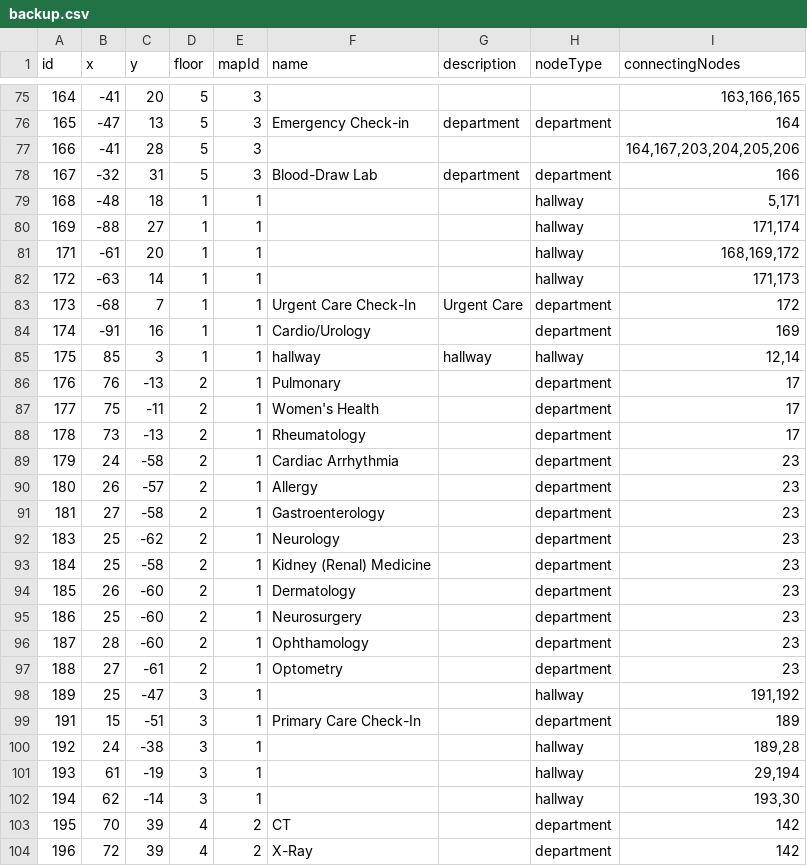
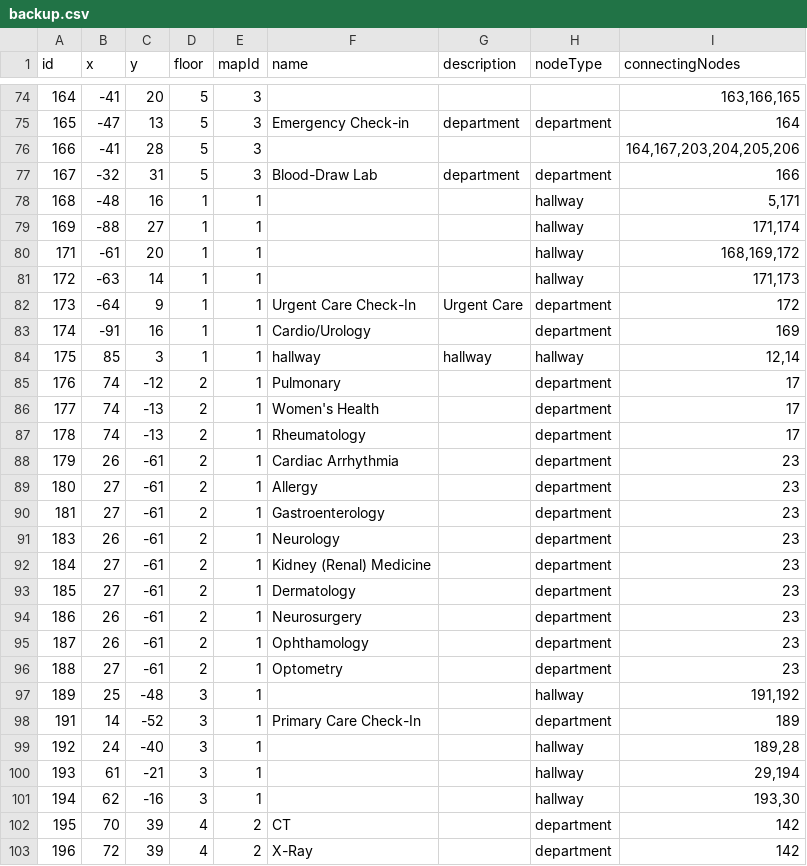
Before and after one commit to rohan908/team-o-copy, a CSV file: apps/backend/src/directoryBackup/backup.csv, drawn as a sheet; only a part is shown, gaps mark what is left out; the diff covers the shown part only.

```diff
--- a/apps/backend/src/directoryBackup/backup.csv
+++ b/apps/backend/src/directoryBackup/backup.csv
@@ -78,3 +77,3 @@ id,x,y,floor,mapId,name,description,nodeType,connectingNodes
 167,-32,31,5,3,Blood-Draw Lab,department,department,166
-168,-48,18,1,1,,,hallway,"5,171"
+168,-48,16,1,1,,,hallway,"5,171"
 169,-88,27,1,1,,,hallway,"171,174"
@@ -82,22 +81,22 @@ id,x,y,floor,mapId,name,description,nodeType,connectingNodes
 172,-63,14,1,1,,,hallway,"171,173"
-173,-68,7,1,1,Urgent Care Check-In,Urgent Care,department,172
+173,-64,9,1,1,Urgent Care Check-In,Urgent Care,department,172
 174,-91,16,1,1,Cardio/Urology,,department,169
 175,85,3,1,1,hallway,hallway,hallway,"12,14"
-176,76,-13,2,1,Pulmonary,,department,17
-177,75,-11,2,1,Women's Health,,department,17
-178,73,-13,2,1,Rheumatology,,department,17
-179,24,-58,2,1,Cardiac Arrhythmia,,department,23
-180,26,-57,2,1,Allergy,,department,23
-181,27,-58,2,1,Gastroenterology,,department,23
-183,25,-62,2,1,Neurology,,department,23
-184,25,-58,2,1,Kidney (Renal) Medicine,,department,23
-185,26,-60,2,1,Dermatology,,department,23
-186,25,-60,2,1,Neurosurgery,,department,23
-187,28,-60,2,1,Ophthamology,,department,23
+176,74,-12,2,1,Pulmonary,,department,17
+177,74,-13,2,1,Women's Health,,department,17
+178,74,-13,2,1,Rheumatology,,department,17
+179,26,-61,2,1,Cardiac Arrhythmia,,department,23
+180,27,-61,2,1,Allergy,,department,23
+181,27,-61,2,1,Gastroenterology,,department,23
+183,26,-61,2,1,Neurology,,department,23
+184,27,-61,2,1,Kidney (Renal) Medicine,,department,23
+185,27,-61,2,1,Dermatology,,department,23
+186,26,-61,2,1,Neurosurgery,,department,23
+187,26,-61,2,1,Ophthamology,,department,23
 188,27,-61,2,1,Optometry,,department,23
-189,25,-47,3,1,,,hallway,"191,192"
-191,15,-51,3,1,Primary Care Check-In,,department,189
-192,24,-38,3,1,,,hallway,"189,28"
-193,61,-19,3,1,,,hallway,"29,194"
-194,62,-14,3,1,,,hallway,"193,30"
+189,25,-48,3,1,,,hallway,"191,192"
+191,14,-52,3,1,Primary Care Check-In,,department,189
+192,24,-40,3,1,,,hallway,"189,28"
+193,61,-21,3,1,,,hallway,"29,194"
+194,62,-16,3,1,,,hallway,"193,30"
 195,70,39,4,2,CT,,department,142
```
Also changed, not shown: 1 removed row and 42 edited cells elsewhere in this file, 2 other files.
